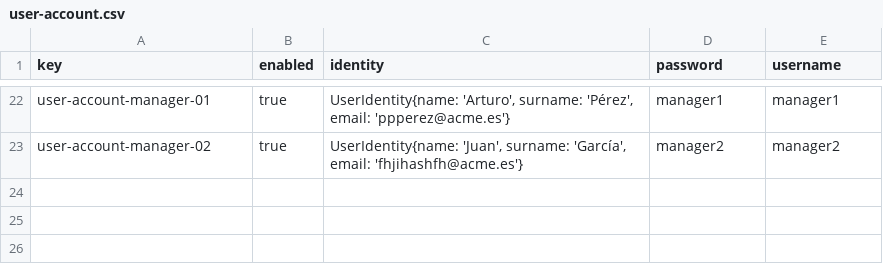
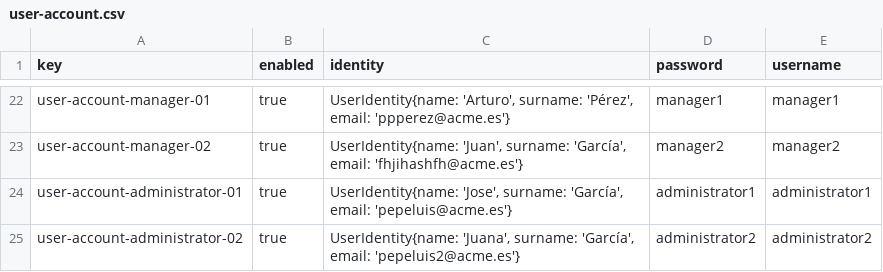
Before and after one commit to sfernandez07/DP2-C.004, a CSV file: src/main/resources/WEB-INF/data/sample/user-account.csv, drawn as a sheet; only a part is shown, gaps mark what is left out; the diff names each change by its address in the sheet, - before the commit and + after, or states it on an @@ line.

Commit message:
fix: Me voy a desvivir

```diff
--- a/src/main/resources/WEB-INF/data/sample/user-account.csv
+++ b/src/main/resources/WEB-INF/data/sample/user-account.csv
+row 24: user-account-administrator-01 | true | UserIdentity{name: 'Jose', surname: 'García', email: 'pepeluis@acme.es'} | administrator1 | administrator1
+row 25: user-account-administrator-02 | true | UserIdentity{name: 'Juana', surname: 'García', email: 'pepeluis2@acme.es'} | administrator2 | administrator2
```
